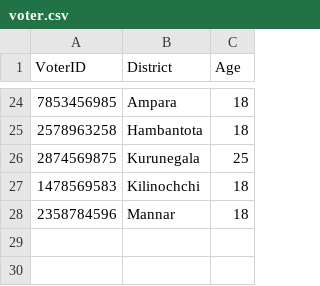
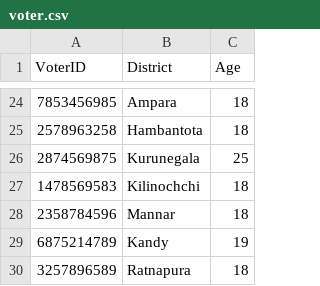
Before and after one commit to methasha20250805/VoterManagementSystem, a CSV file: voter.csv, drawn as a sheet; only a part is shown, gaps mark what is left out.

Commit message:
voter registration

```diff
--- a/voter.csv
+++ b/voter.csv
@@ -28 +28,3 @@ VoterID,District,Age
 2358784596,Mannar,18
+6875214789,Kandy,19
+3257896589,Ratnapura,18
```
